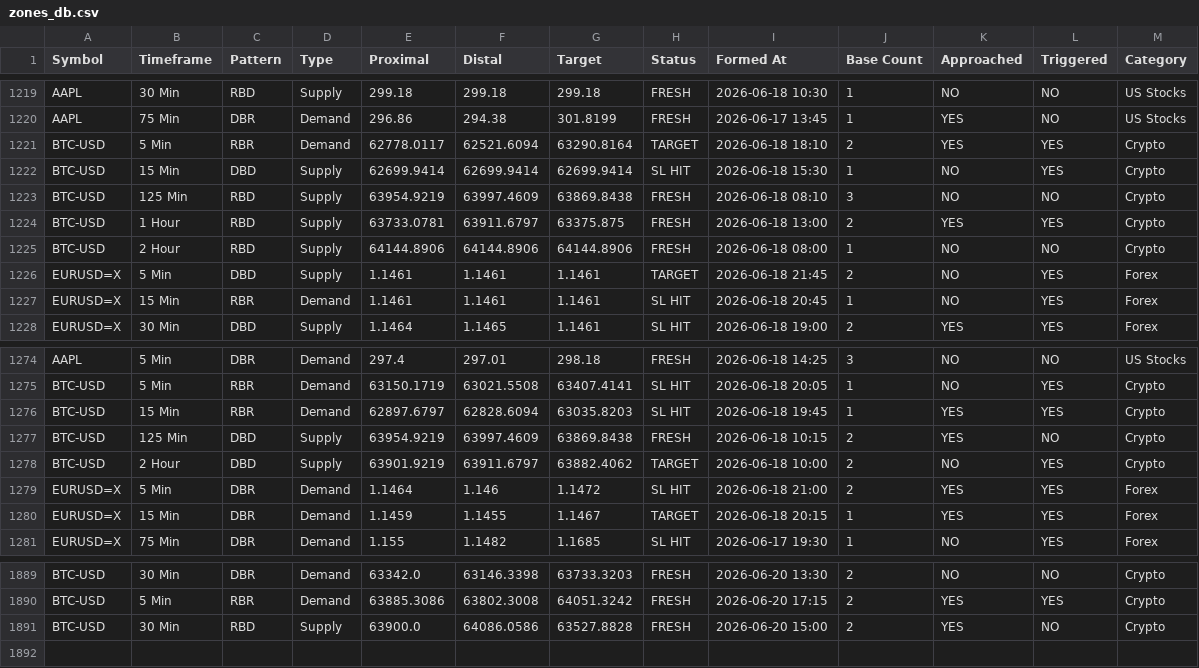
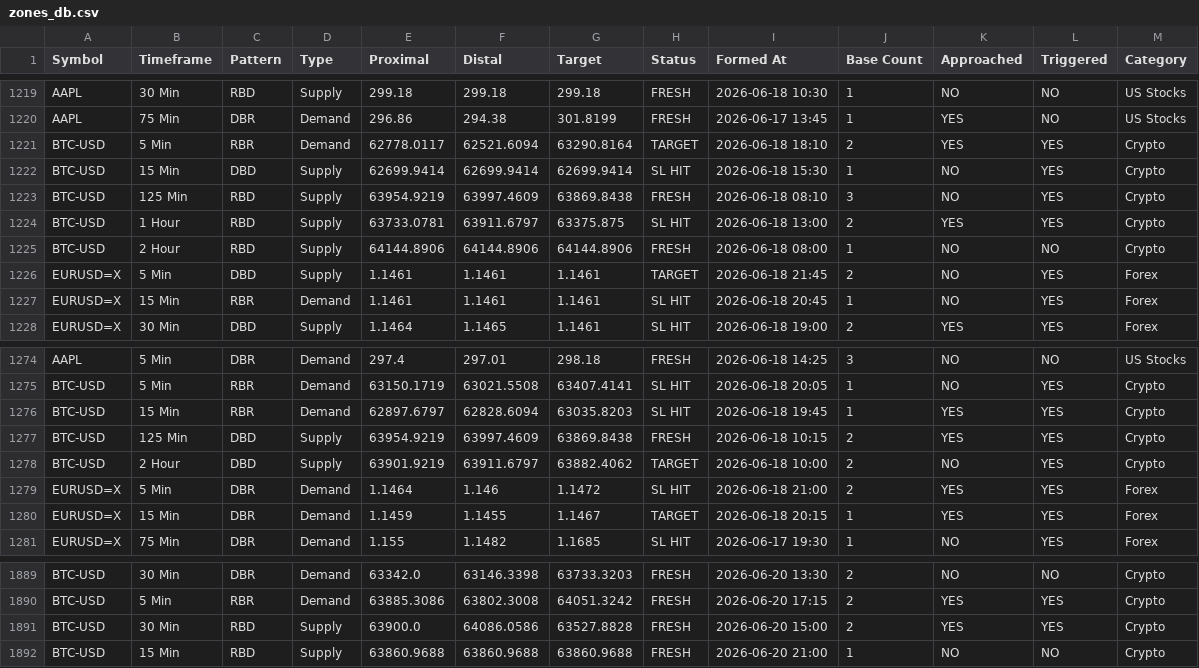
Before and after one commit to deepak99789/supply-demand-app, a CSV file: zones_db.csv, drawn as a sheet; only a part is shown, gaps mark what is left out.

```diff
--- a/zones_db.csv
+++ b/zones_db.csv
@@ -1222,4 +1222,4 @@ BTC-USD,5 Min,RBR,Demand,62778.0117,62521.6094,63290.8164,TARGET,2026-06-18 18:1
 BTC-USD,15 Min,DBD,Supply,62699.9414,62699.9414,62699.9414,SL HIT,2026-06-18 15:30,1,NO,YES,Crypto
-BTC-USD,125 Min,RBD,Supply,63954.9219,63997.4609,63869.8438,FRESH,2026-06-18 08:10,3,NO,NO,Crypto
-BTC-USD,1 Hour,RBD,Supply,63733.0781,63911.6797,63375.875,FRESH,2026-06-18 13:00,2,YES,YES,Crypto
+BTC-USD,125 Min,RBD,Supply,63954.9219,63997.4609,63869.8438,FRESH,2026-06-18 08:10,3,NO,YES,Crypto
+BTC-USD,1 Hour,RBD,Supply,63733.0781,63911.6797,63375.875,SL HIT,2026-06-18 13:00,2,YES,YES,Crypto
 BTC-USD,2 Hour,RBD,Supply,64144.8906,64144.8906,64144.8906,FRESH,2026-06-18 08:00,1,NO,NO,Crypto
@@ -1276,3 +1276,3 @@ BTC-USD,5 Min,RBR,Demand,63150.1719,63021.5508,63407.4141,SL HIT,2026-06-18 20:0
 BTC-USD,15 Min,RBR,Demand,62897.6797,62828.6094,63035.8203,SL HIT,2026-06-18 19:45,1,YES,YES,Crypto
-BTC-USD,125 Min,DBD,Supply,63954.9219,63997.4609,63869.8438,FRESH,2026-06-18 10:15,2,YES,NO,Crypto
+BTC-USD,125 Min,DBD,Supply,63954.9219,63997.4609,63869.8438,FRESH,2026-06-18 10:15,2,YES,YES,Crypto
 BTC-USD,2 Hour,DBD,Supply,63901.9219,63911.6797,63882.4062,TARGET,2026-06-18 10:00,2,NO,YES,Crypto
@@ -1890,2 +1890,3 @@ BTC-USD,30 Min,DBR,Demand,63342.0,63146.3398,63733.3203,FRESH,2026-06-20 13:30,2
 BTC-USD,5 Min,RBR,Demand,63885.3086,63802.3008,64051.3242,FRESH,2026-06-20 17:15,2,YES,YES,Crypto
-BTC-USD,30 Min,RBD,Supply,63900.0,64086.0586,63527.8828,FRESH,2026-06-20 15:00,2,YES,NO,Crypto
+BTC-USD,30 Min,RBD,Supply,63900.0,64086.0586,63527.8828,FRESH,2026-06-20 15:00,2,YES,YES,Crypto
+BTC-USD,15 Min,RBD,Supply,63860.9688,63860.9688,63860.9688,FRESH,2026-06-20 21:00,1,NO,NO,Crypto
```
